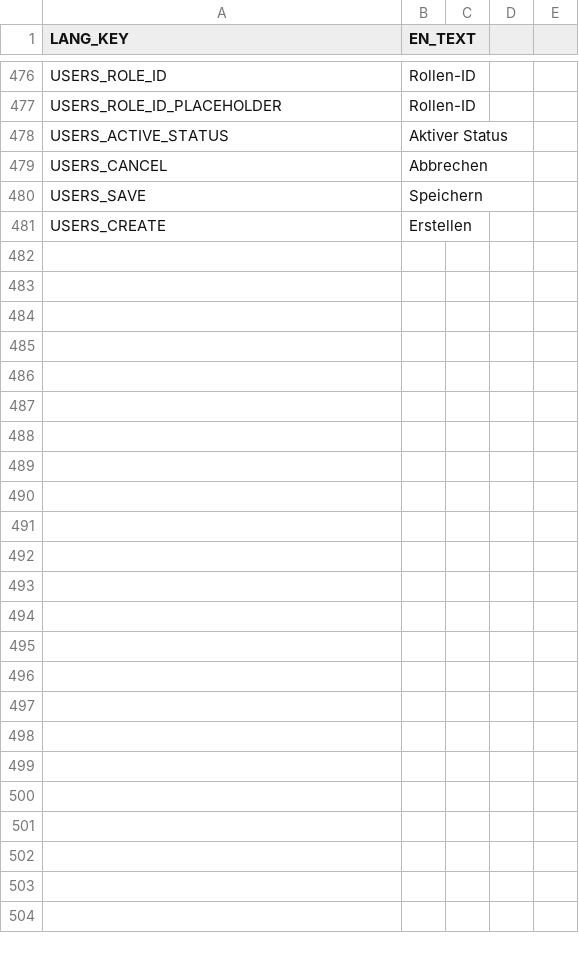
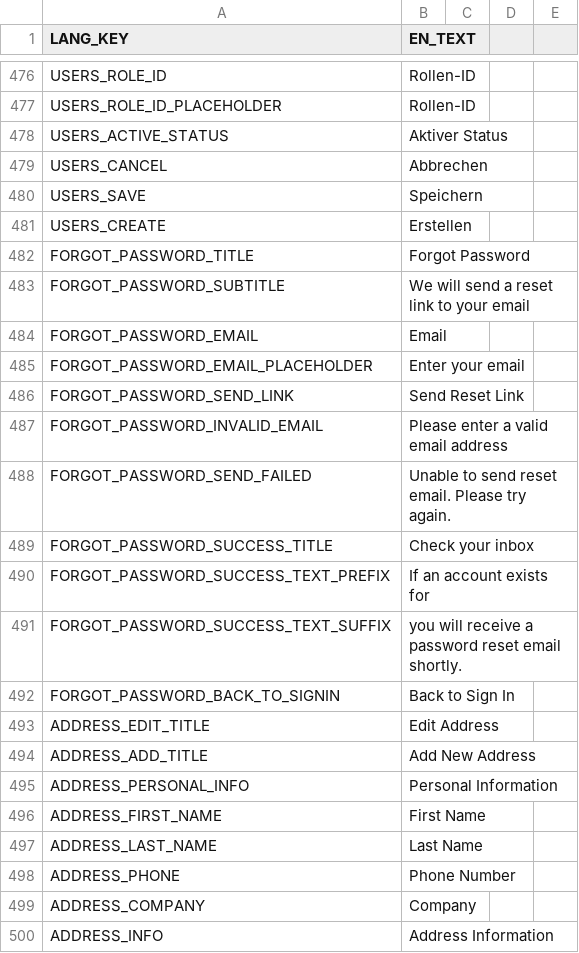
Before and after one commit to frontend-ingold/b2btemplate, a CSV file: en.csv, drawn as a sheet; only a part is shown, gaps mark what is left out; the diff covers the shown part only; the diff names each change by its address in the sheet, - before the commit and + after, or states it on an @@ line.

```diff
--- a/en.csv
+++ b/en.csv
+row 482: FORGOT_PASSWORD_TITLE | Forgot Password
+row 483: FORGOT_PASSWORD_SUBTITLE | We will send a reset link to your email
+row 484: FORGOT_PASSWORD_EMAIL | Email
+row 485: FORGOT_PASSWORD_EMAIL_PLACEHOLDER | Enter your email
+row 486: FORGOT_PASSWORD_SEND_LINK | Send Reset Link
+row 487: FORGOT_PASSWORD_INVALID_EMAIL | Please enter a valid email address
+row 488: FORGOT_PASSWORD_SEND_FAILED | Unable to send reset email. Please try again.
+row 489: FORGOT_PASSWORD_SUCCESS_TITLE | Check your inbox
+row 490: FORGOT_PASSWORD_SUCCESS_TEXT_PREFIX | If an account exists for
+row 491: FORGOT_PASSWORD_SUCCESS_TEXT_SUFFIX | you will receive a password reset email shortly.
+row 492: FORGOT_PASSWORD_BACK_TO_SIGNIN | Back to Sign In
+row 493: ADDRESS_EDIT_TITLE | Edit Address
+row 494: ADDRESS_ADD_TITLE | Add New Address
+row 495: ADDRESS_PERSONAL_INFO | Personal Information
+row 496: ADDRESS_FIRST_NAME | First Name
+row 497: ADDRESS_LAST_NAME | Last Name
+row 498: ADDRESS_PHONE | Phone Number
+row 499: ADDRESS_COMPANY | Company
+row 500: ADDRESS_INFO | Address Information
```
Also changed, not shown: 29 added rows elsewhere in this file, de.csv.
